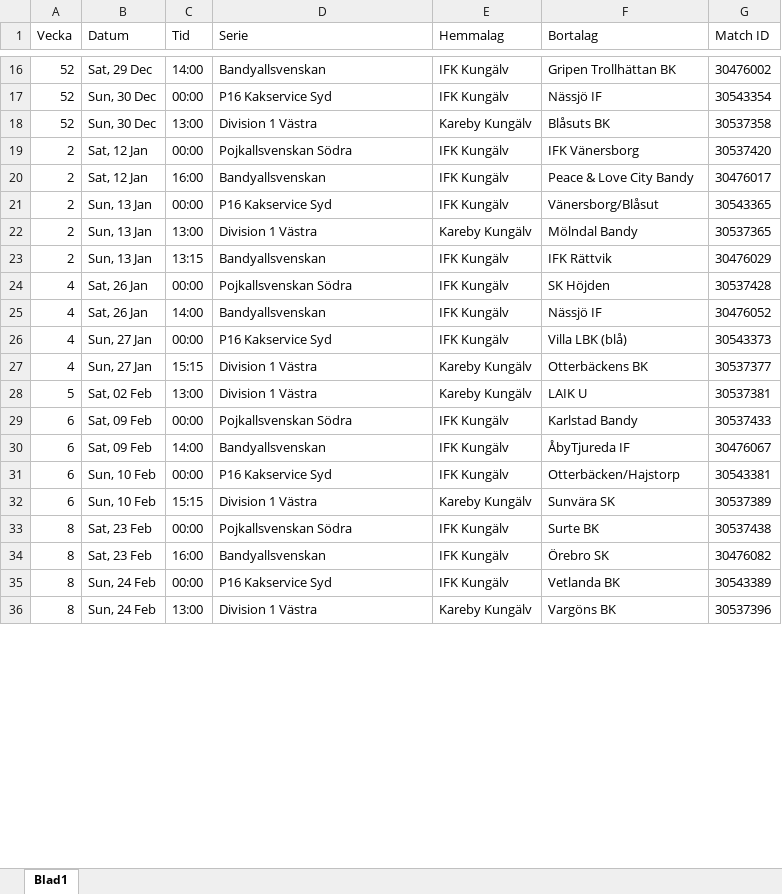
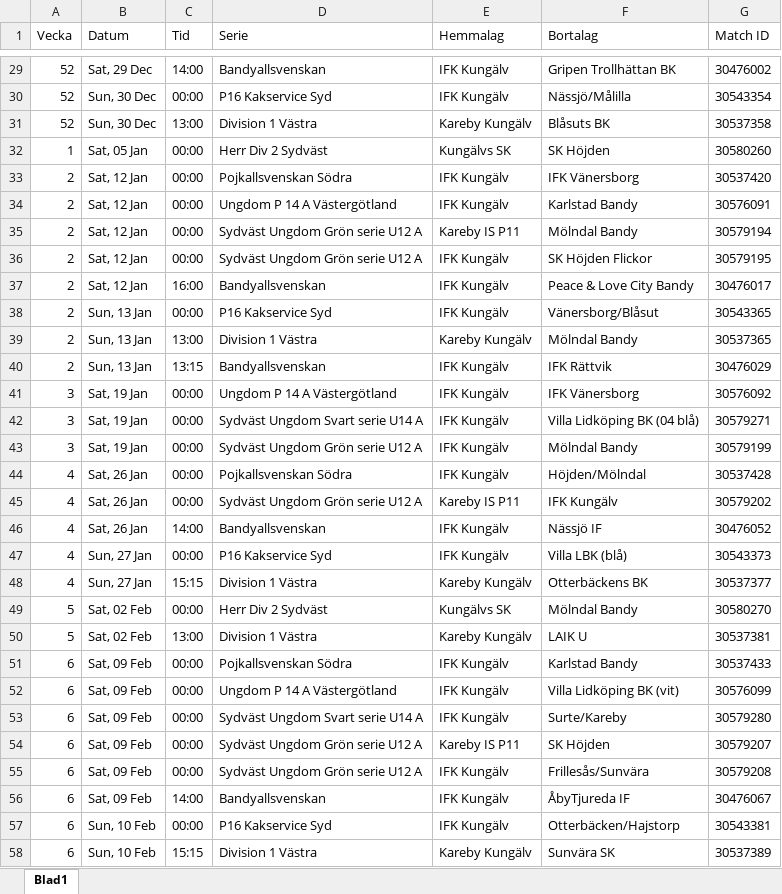
Before and after one commit to olofens/skarpeiveckan, an Excel workbook: pyscript/genereratark.xlsx, sheet Blad1, drawn as a sheet; only a part is shown, gaps mark what is left out; the shorter side is filled out with more unchanged rows; values as stored, in another font and other column widths than the file's, no borders; addresses are those after the commit; the diff covers the shown part only; the diff names each change by its address in the sheet, - before the commit and + after, or states it on an @@ line.

```diff
--- a/pyscript/genereratark.xlsx (sheet Blad1)
+++ b/pyscript/genereratark.xlsx (sheet Blad1)
-F30 (Bortalag): Nässjö IF
+F30 (Bortalag): Nässjö/Målilla
+row 32: 1 | Sat, 05 Jan | 00:00 | Herr Div 2 Sydväst | Kungälvs SK | SK Höjden | 30580260
+row 34: 2 | Sat, 12 Jan | 00:00 | Ungdom P 14 A Västergötland | IFK Kungälv | Karlstad Bandy | 30576091
+row 35: 2 | Sat, 12 Jan | 00:00 | Sydväst Ungdom Grön serie U12 A | Kareby IS P11 | Mölndal Bandy | 30579194
+row 36: 2 | Sat, 12 Jan | 00:00 | Sydväst Ungdom Grön serie U12 A | IFK Kungälv | SK Höjden Flickor | 30579195
+row 41: 3 | Sat, 19 Jan | 00:00 | Ungdom P 14 A Västergötland | IFK Kungälv | IFK Vänersborg | 30576092
+row 42: 3 | Sat, 19 Jan | 00:00 | Sydväst Ungdom Svart serie U14 A | IFK Kungälv | Villa Lidköping BK (04 blå) | 30579271
+row 43: 3 | Sat, 19 Jan | 00:00 | Sydväst Ungdom Grön serie U12 A | IFK Kungälv | Mölndal Bandy | 30579199
-F44 (Bortalag): SK Höjden
+F44 (Bortalag): Höjden/Mölndal
+row 45: 4 | Sat, 26 Jan | 00:00 | Sydväst Ungdom Grön serie U12 A | Kareby IS P11 | IFK Kungälv | 30579202
+row 49: 5 | Sat, 02 Feb | 00:00 | Herr Div 2 Sydväst | Kungälvs SK | Mölndal Bandy | 30580270
+row 52: 6 | Sat, 09 Feb | 00:00 | Ungdom P 14 A Västergötland | IFK Kungälv | Villa Lidköping BK (vit) | 30576099
+row 53: 6 | Sat, 09 Feb | 00:00 | Sydväst Ungdom Svart serie U14 A | IFK Kungälv | Surte/Kareby | 30579280
+row 54: 6 | Sat, 09 Feb | 00:00 | Sydväst Ungdom Grön serie U12 A | Kareby IS P11 | SK Höjden | 30579207
+row 55: 6 | Sat, 09 Feb | 00:00 | Sydväst Ungdom Grön serie U12 A | IFK Kungälv | Frillesås/Sunvära | 30579208
```
Also changed, not shown: 16 added rows and 1 edited cell elsewhere in this sheet.
